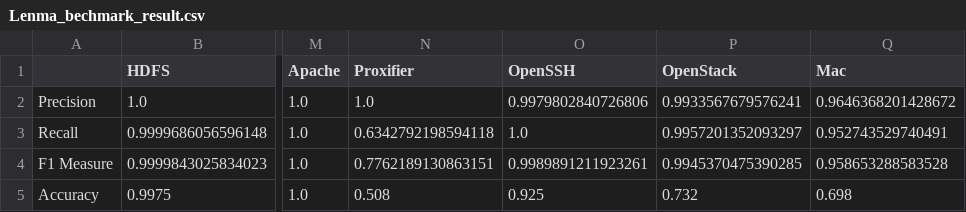
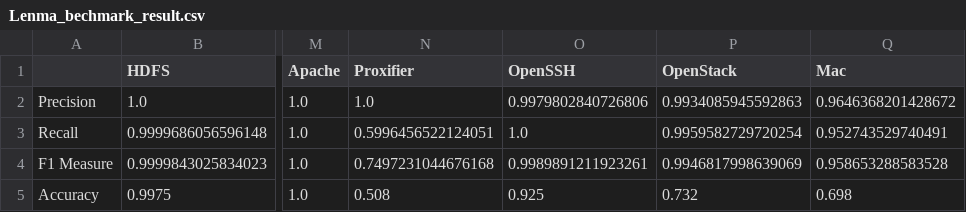
Before and after one commit to vbertalan/ParserBenchmarks, a CSV file: results/Lenma_bechmark_result.csv, drawn as a sheet; only a part is shown, gaps mark what is left out; the diff names each change by its address in the sheet, - before the commit and + after, or states it on an @@ line.

```diff
--- a/results/Lenma_bechmark_result.csv
+++ b/results/Lenma_bechmark_result.csv
-P2 (OpenStack): 0.9933567679576241
+P2 (OpenStack): 0.9934085945592863
-N3 (Proxifier): 0.6342792198594118
+N3 (Proxifier): 0.5996456522124051
-P3 (OpenStack): 0.9957201352093297
+P3 (OpenStack): 0.9959582729720254
-N4 (Proxifier): 0.7762189130863151
+N4 (Proxifier): 0.7497231044676168
-P4 (OpenStack): 0.9945370475390285
+P4 (OpenStack): 0.9946817998639069
```
Also changed, not shown: 3 other files.
